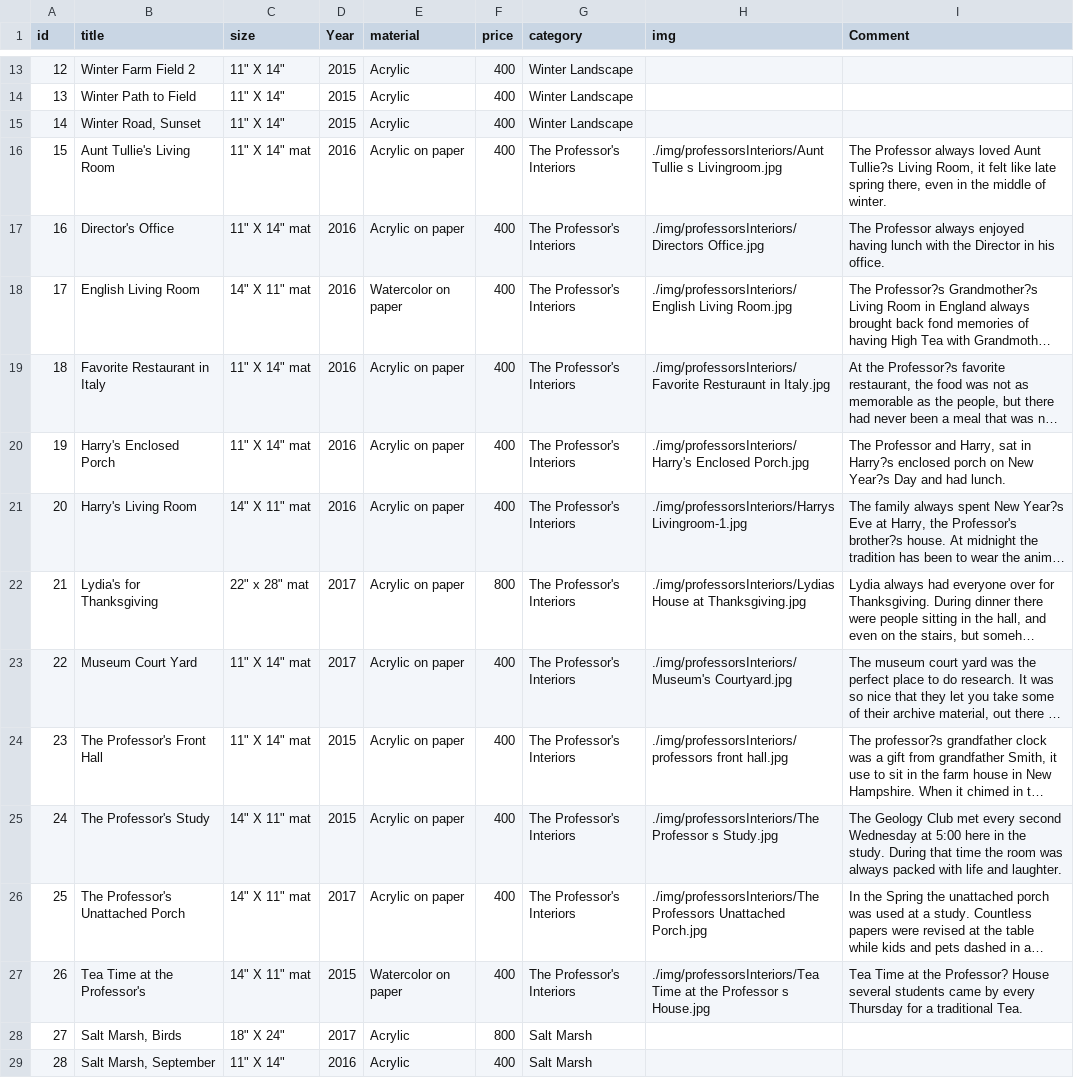
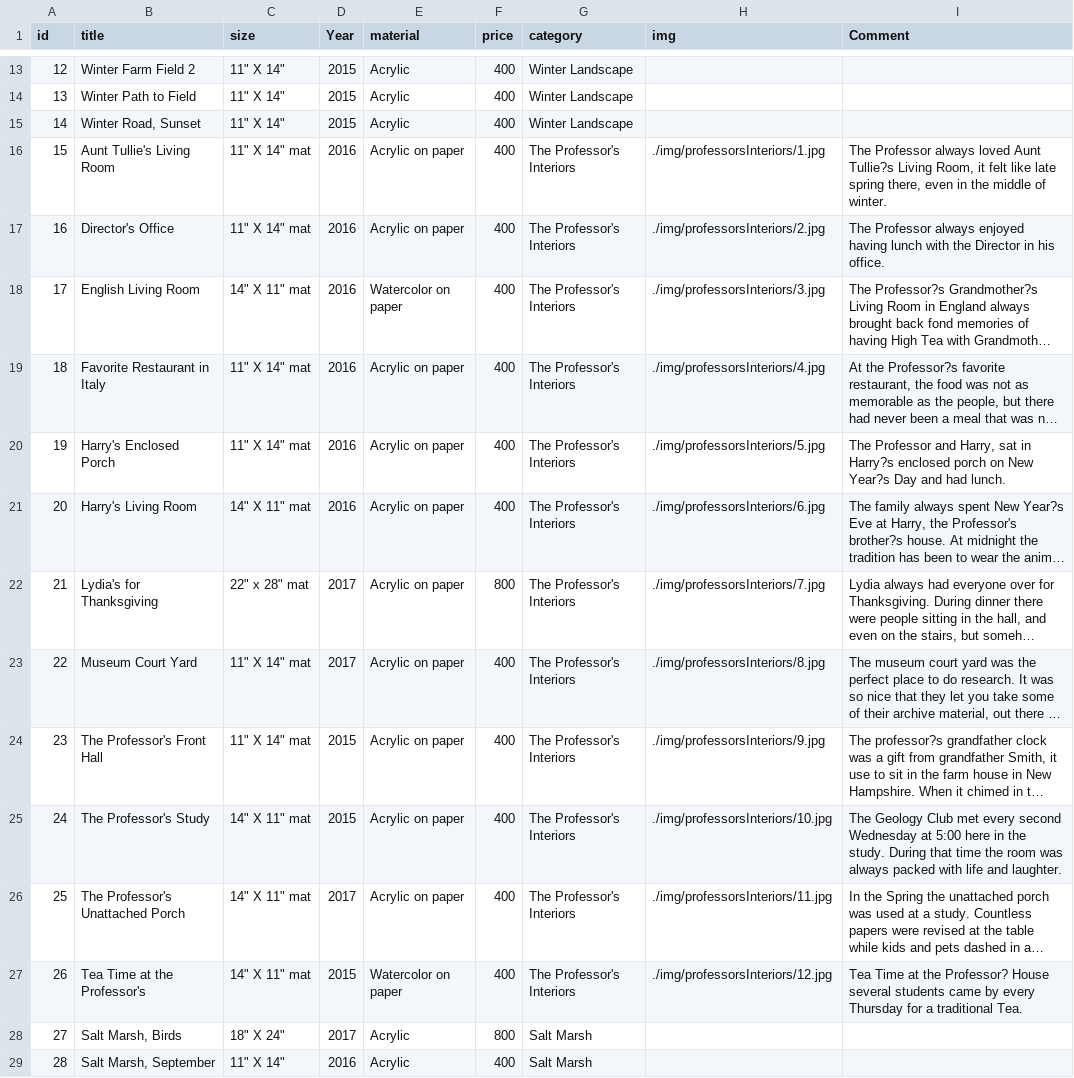
Before and after one commit to SnowdenWintermute/ellen-silverman, a CSV file: Website Painting list 2018.csv, drawn as a sheet; only a part is shown, gaps mark what is left out; long unchanged cells end in …; the diff names each change by its address in the sheet, - before the commit and + after, or states it on an @@ line.

```diff
--- a/Website Painting list 2018.csv
+++ b/Website Painting list 2018.csv
-H16 (img): ./img/professorsInteriors/Aunt Tullie s Livingroom.jpg
+H16 (img): ./img/professorsInteriors/1.jpg
-H17 (img): ./img/professorsInteriors/Directors Office.jpg
+H17 (img): ./img/professorsInteriors/2.jpg
-H18 (img): ./img/professorsInteriors/English Living Room.jpg
+H18 (img): ./img/professorsInteriors/3.jpg
-H19 (img): ./img/professorsInteriors/Favorite Resturaunt in Italy.jpg
+H19 (img): ./img/professorsInteriors/4.jpg
-H20 (img): ./img/professorsInteriors/Harry's Enclosed Porch.jpg
+H20 (img): ./img/professorsInteriors/5.jpg
-H21 (img): ./img/professorsInteriors/Harrys Livingroom-1.jpg
+H21 (img): ./img/professorsInteriors/6.jpg
-H22 (img): ./img/professorsInteriors/Lydias House at Thanksgiving.jpg
+H22 (img): ./img/professorsInteriors/7.jpg
-H23 (img): ./img/professorsInteriors/Museum's Courtyard.jpg
+H23 (img): ./img/professorsInteriors/8.jpg
-H24 (img): ./img/professorsInteriors/professors front hall.jpg
+H24 (img): ./img/professorsInteriors/9.jpg
-H25 (img): ./img/professorsInteriors/The Professor s Study.jpg
+H25 (img): ./img/professorsInteriors/10.jpg
-H26 (img): ./img/professorsInteriors/The Professors Unattached Porch.jpg
+H26 (img): ./img/professorsInteriors/11.jpg
-H27 (img): ./img/professorsInteriors/Tea Time at the Professor s House.jpg
+H27 (img): ./img/professorsInteriors/12.jpg
```
Also changed, not shown: 15 other files.
